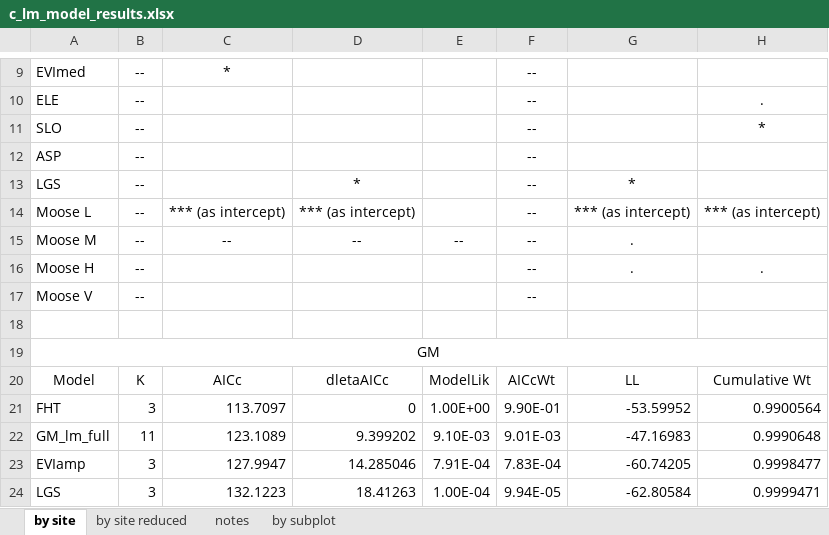
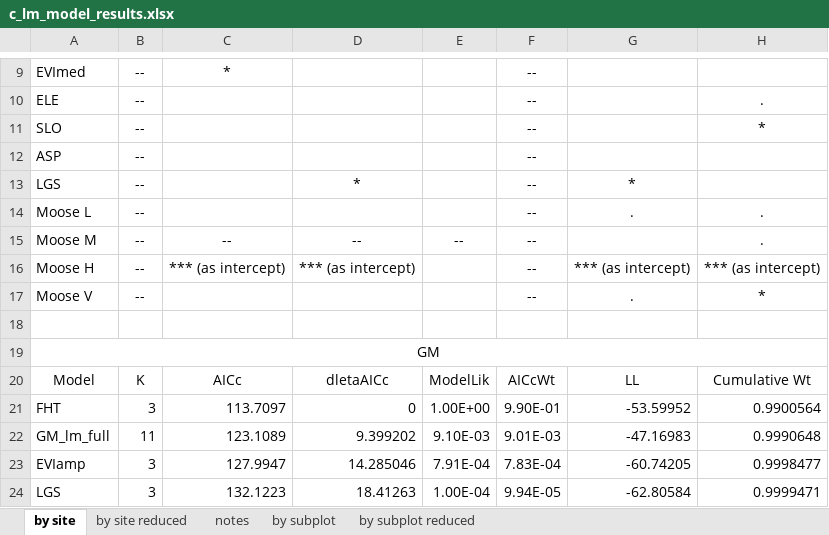
Before and after one commit to emmwilson/C_forecasting_NL, an Excel workbook: code_for_stats/c_lm_model_results.xlsx, sheet by site, drawn as a sheet; only a part is shown, gaps mark what is left out; values as stored, in another font and other column widths than the file's, no borders; the diff names each change by its address in the sheet, - before the commit and + after, or states it on an @@ line.

```diff
--- a/code_for_stats/c_lm_model_results.xlsx (sheet by site)
+++ b/code_for_stats/c_lm_model_results.xlsx (sheet by site)
+sheet tab: by subplot reduced
-C14: *** (as intercept)
+C14: (empty)
-D14: *** (as intercept)
+D14: (empty)
-G14: *** (as intercept)
+G14: .
-H14: *** (as intercept)
+H14: .
-G15: .
+G15: (empty)
-H15: (empty)
+H15: .
-C16: (empty)
+C16: *** (as intercept)
-D16: (empty)
+D16: *** (as intercept)
-G16: .
+G16: *** (as intercept)
-H16: .
+H16: *** (as intercept)
-G17: (empty)
+G17: .
-H17: (empty)
+H17: *
```
Also changed, not shown: sheet by site reduced, sheet by subplot, 1 other file.
